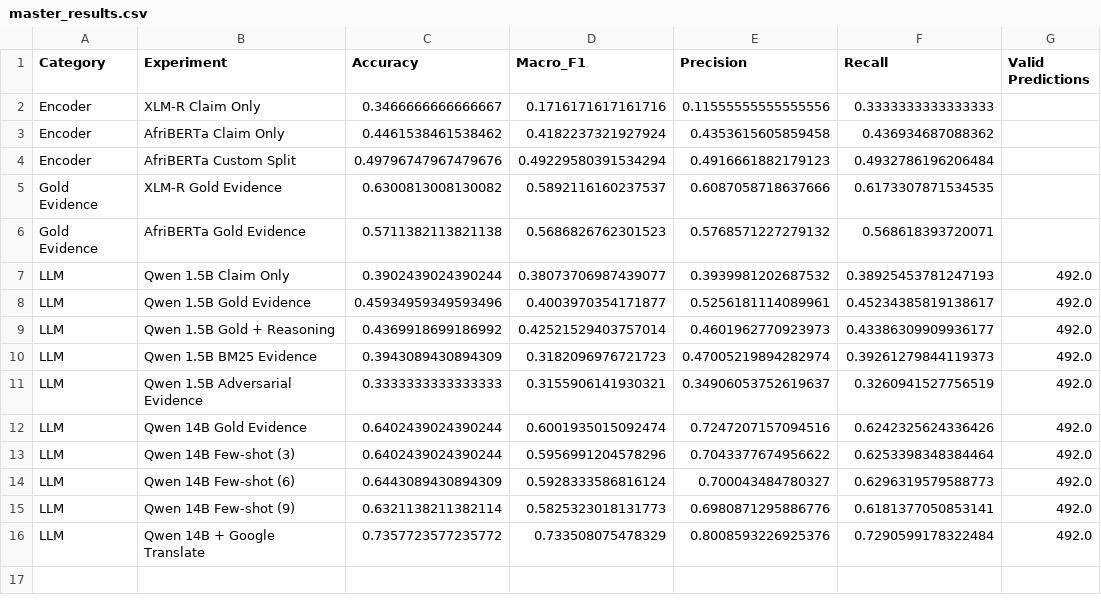
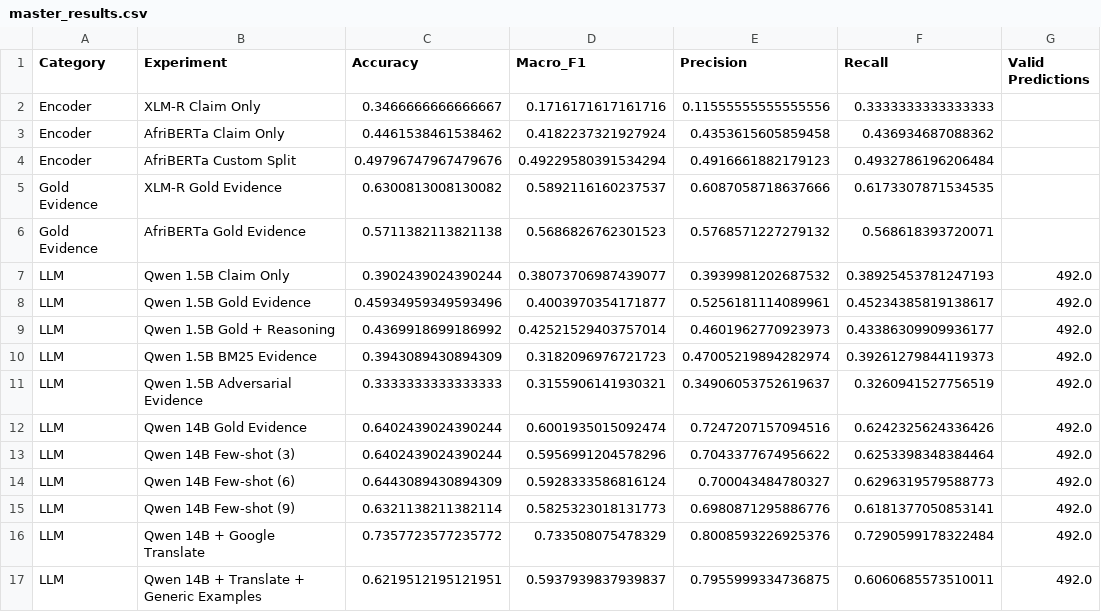
Before and after one commit to danielikenga/low-resource-factcheck, a CSV file: results/analysis/master_results.csv, drawn as a sheet; the diff names each change by its address in the sheet, - before the commit and + after, or states it on an @@ line.

Commit message:
Add translated generic prompt examples to master results

```diff
--- a/results/analysis/master_results.csv
+++ b/results/analysis/master_results.csv
+row 17: LLM | Qwen 14B + Translate + Generic Examples | 0.6219512195121951 | 0.5937939837939837 | 0.7955999334736875 | 0.6060685573510011 | 492.0
```
Also changed, not shown: 1 other file.
